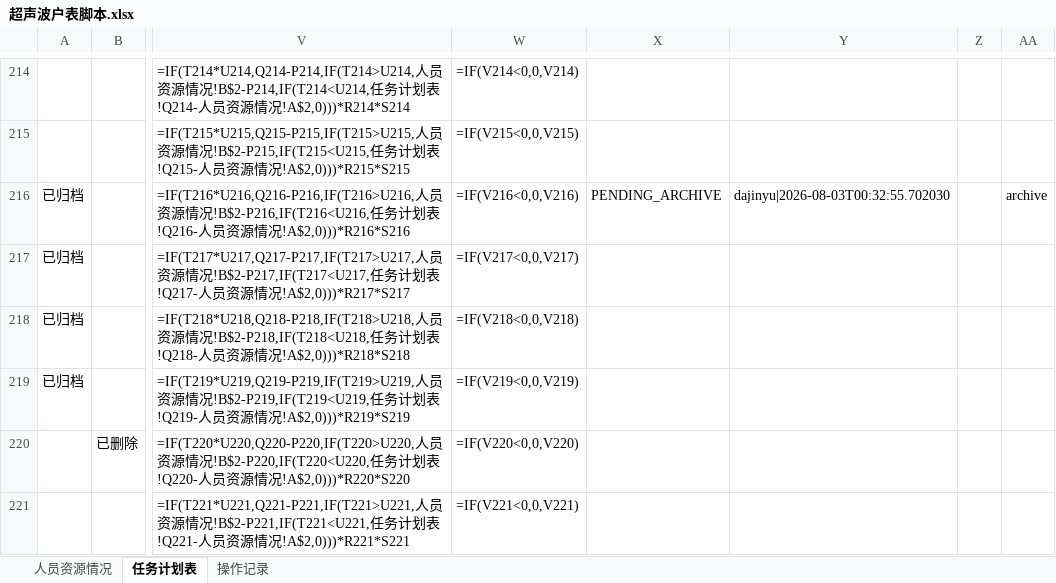
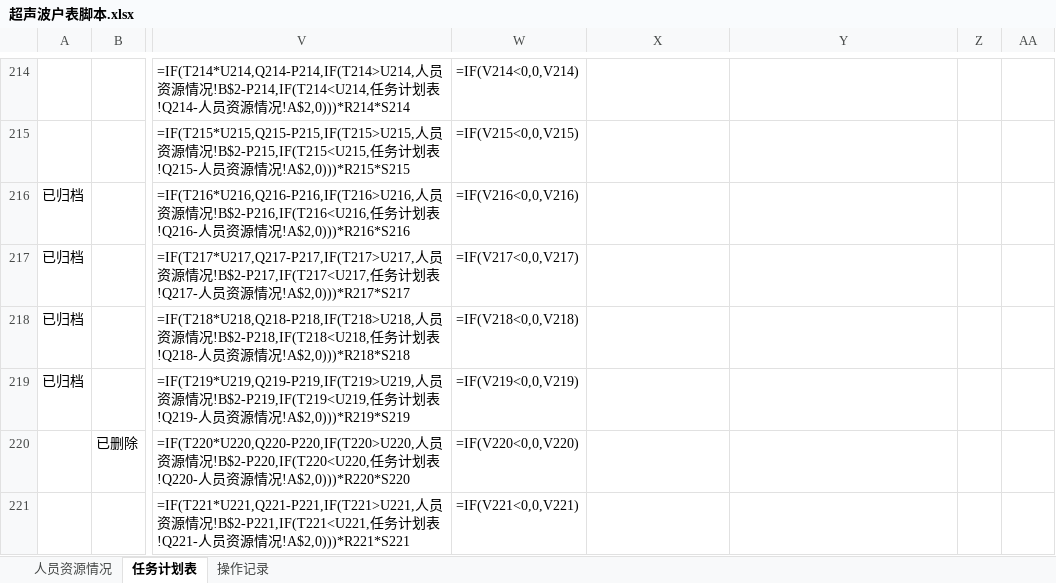
Before and after one commit to kill-Japanese/report-check, an Excel workbook: 超声波户表脚本.xlsx, sheet 任务计划表, drawn as a sheet; only a part is shown, gaps mark what is left out; values as stored, in another font and other column widths than the file's, no borders; formulas without a stored value are shown as written; the diff names each change by its address in the sheet, - before the commit and + after, or states it on an @@ line.

Commit message:
[API同步] xjq通过审批OP-20260803-001 - 2026-08-03 01:05:43

```diff
--- a/超声波户表脚本.xlsx (sheet 任务计划表)
+++ b/超声波户表脚本.xlsx (sheet 任务计划表)
-X216: PENDING_ARCHIVE
+X216: (empty)
-Y216: dajinyu|2026-08-03T00:32:55.702030
+Y216: (empty)
-AA216: archive
+AA216: (empty)
```
Also changed, not shown: sheet 操作记录.
